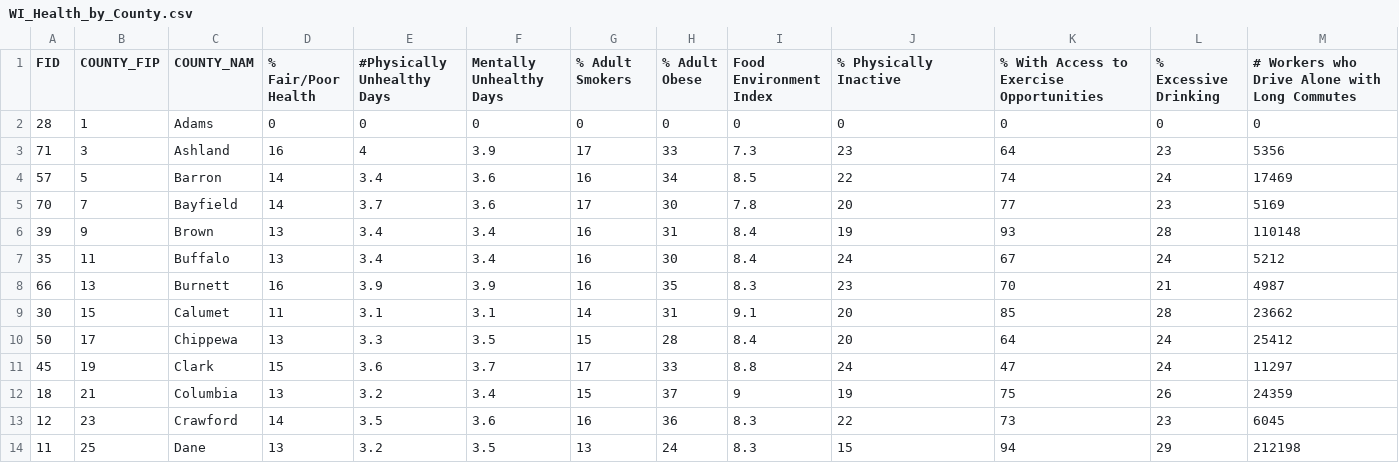
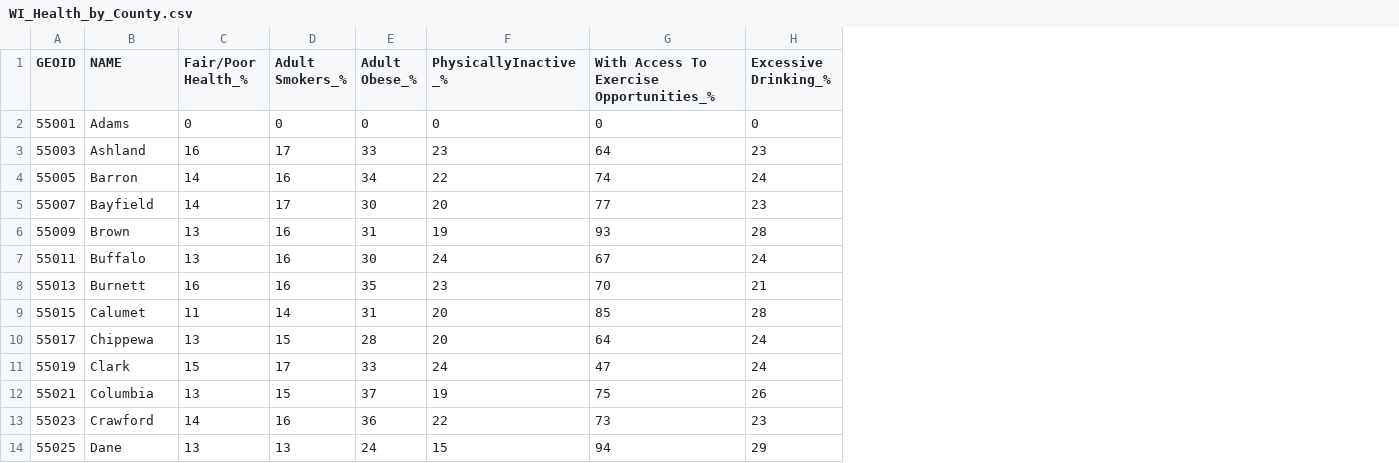
Before and after one commit to ajkuehl/Unit-3, a CSV file: data/WI_Health_by_County.csv, drawn as a sheet; only a part is shown; removed rows and columns are numbered as before the commit, all else as after; the diff covers the shown part only; the diff names each change by its address in the sheet, - before the commit and + after, or states it on an @@ line.

```diff
--- a/data/WI_Health_by_County.csv
+++ b/data/WI_Health_by_County.csv
-column A (FID), rows 2-14: 28 | 71 | 57 | 70 | 39 | 35 | 66 | 30 | 50 | 45 | 18 | 12 | 11
-column B (COUNTY_FIP), rows 2-14: 1 | 3 | 5 | 7 | 9 | 11 | 13 | 15 | 17 | 19 | 21 | 23 | 25
+column A (GEOID), rows 2-14: 55001 | 55003 | 55005 | 55007 | 55009 | 55011 | 55013 | 55015 | 55017 | 55019 | 55021 | 55023 | 55025
-column E (#Physically Unhealthy Days), rows 2-14: 0 | 4 | 3.4 | 3.7 | 3.4 | 3.4 | 3.9 | 3.1 | 3.3 | 3.6 | 3.2 | 3.5 | 3.2
-column F (Mentally Unhealthy Days), rows 2-14: 0 | 3.9 | 3.6 | 3.6 | 3.4 | 3.4 | 3.9 | 3.1 | 3.5 | 3.7 | 3.4 | 3.6 | 3.5
-column I (Food Environment Index), rows 2-14: 0 | 7.3 | 8.5 | 7.8 | 8.4 | 8.4 | 8.3 | 9.1 | 8.4 | 8.8 | 9 | 8.3 | 8.3
-column M, rows 1-14: # Workers who Drive Alone with Long Commutes | 0 | 5356 | 17469 | 5169 | 110148 | 5212 | 4987 | 23662 | 25412 | 11297 | 24359 | 6045 | 212198
-B1: COUNTY_NAM
+B1: NAME
-C1: % Fair/Poor Health
+C1: Fair/Poor Health_%
-D1: % Adult Smokers
+D1: Adult Smokers_%
-E1: % Adult Obese
+E1: Adult Obese_%
-F1: % Physically Inactive
+F1: PhysicallyInactive_%
-G1: % With Access to Exercise Opportunities
+G1: With Access To Exercise Opportunities_%
-H1: % Excessive Drinking
+H1: Excessive Drinking_%
```
Also changed, not shown: 1 edited cell elsewhere in this file, 7 other files.
